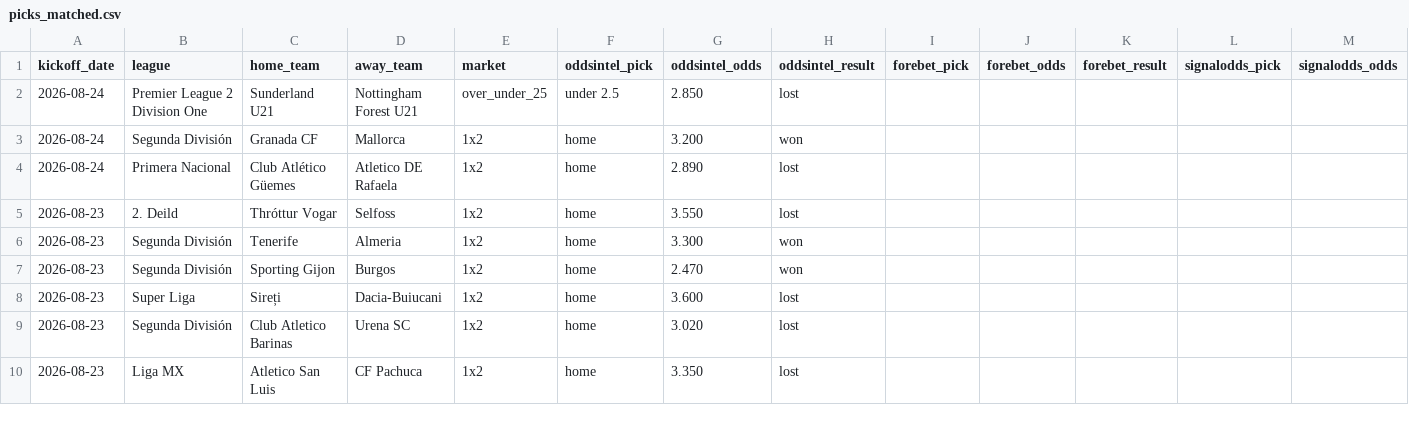
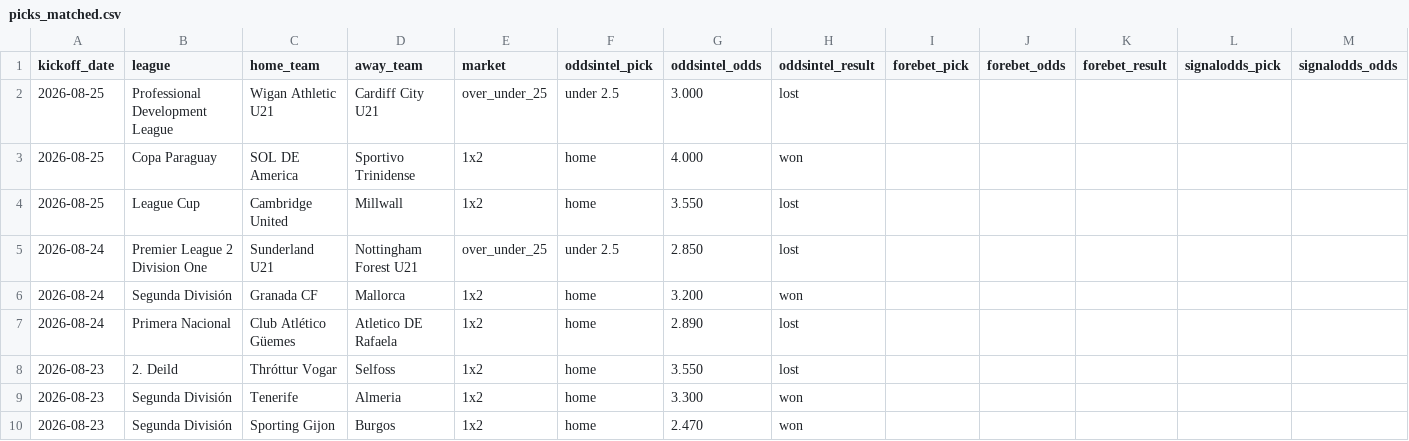
Before and after one commit to msellin/odds-intel-engine, a CSV file: ledger/picks_matched.csv, drawn as a sheet; only a part is shown; the shorter side is filled out with more unchanged rows; rows hold the shown columns only; the diff names each change by its address in the sheet, - before the commit and + after, or states it on an @@ line.

```diff
--- a/ledger/picks_matched.csv
+++ b/ledger/picks_matched.csv
+row 2: 2026-08-25 | Professional Development League | Wigan Athletic U21 | Cardiff City U21 | over_under_25 | under 2.5 | 3.000 | lost
+row 3: 2026-08-25 | Copa Paraguay | SOL DE America | Sportivo Trinidense | 1x2 | home | 4.000 | won
+row 4: 2026-08-25 | League Cup | Cambridge United | Millwall | 1x2 | home | 3.550 | lost
```
Also changed, not shown: ledger/picks_oddsintel.csv, ledger/picks_winnerodds.csv, 5 other files.
